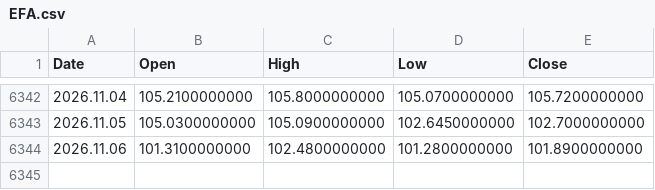
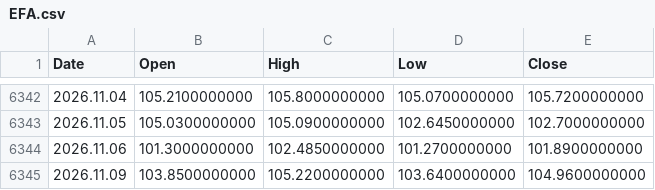
Before and after one commit to njh7799/investment, a CSV file: assets/EFA.csv, drawn as a sheet; only a part is shown, gaps mark what is left out.

```diff
--- a/assets/EFA.csv
+++ b/assets/EFA.csv
@@ -6343,2 +6343,3 @@ Date,Open,High,Low,Close
 2026.11.05,105.0300000000,105.0900000000,102.6450000000,102.7000000000
-2026.11.06,101.3100000000,102.4800000000,101.2800000000,101.8900000000
+2026.11.06,101.3000000000,102.4850000000,101.2700000000,101.8900000000
+2026.11.09,103.8500000000,105.2200000000,103.6400000000,104.9600000000
```
Also changed, not shown: assets/GLD.csv, assets/IWM.csv, 19 other files.
